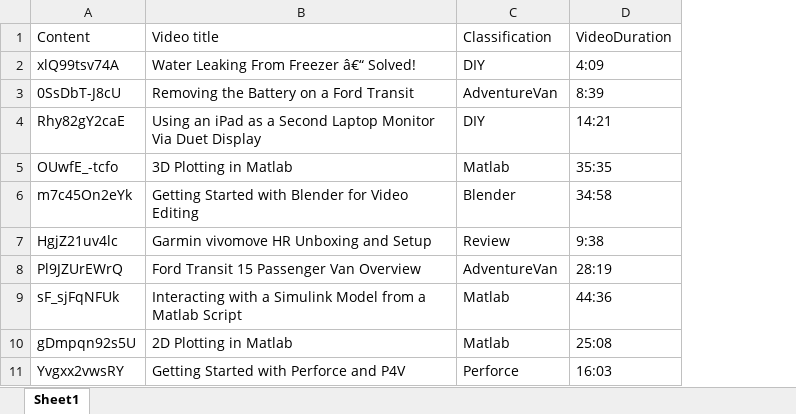
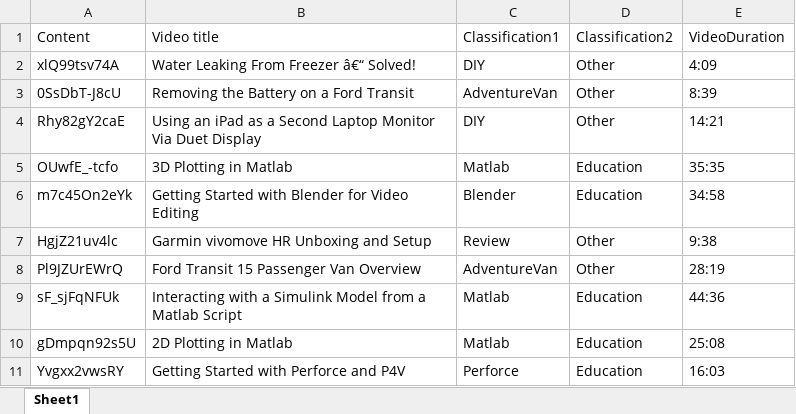
Before and after one commit to clum/MatlabApplications, an Excel workbook: Apps/YouTubeAnalysis/VideoInfo.xlsx, sheet Sheet1, drawn as a sheet; only a part is shown; values as stored, in another font and other column widths than the file's, no borders; the diff names each change by its address in the sheet, - before the commit and + after, or states it on an @@ line.

Commit message:
Adding second column of classification

```diff
--- a/Apps/YouTubeAnalysis/VideoInfo.xlsx (sheet Sheet1)
+++ b/Apps/YouTubeAnalysis/VideoInfo.xlsx (sheet Sheet1)
+column D, rows 1-11: Classification2 | Other | Other | Other | Education | Education | Other | Other | Education | Education | Education
-C1: Classification
+C1: Classification1
```
